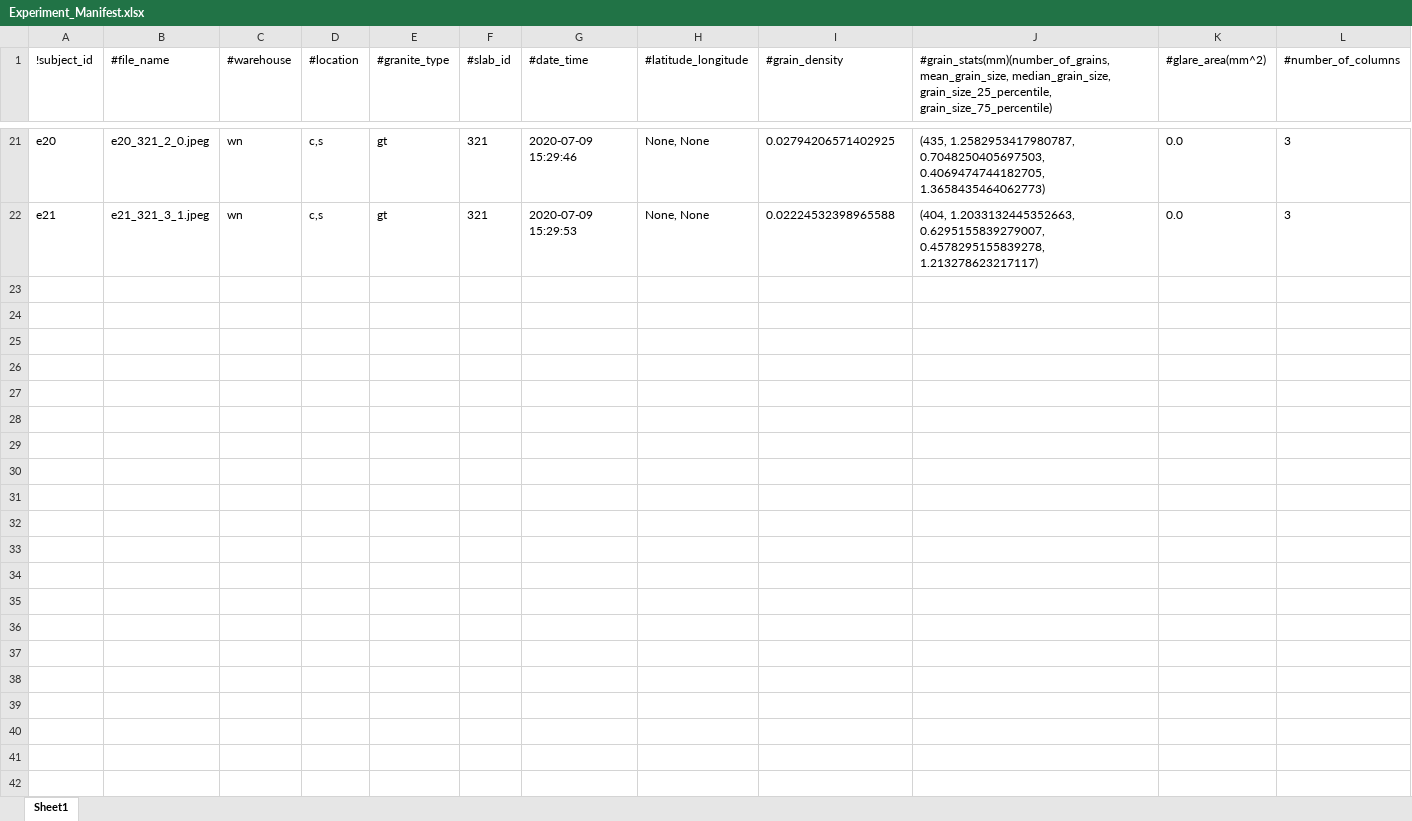
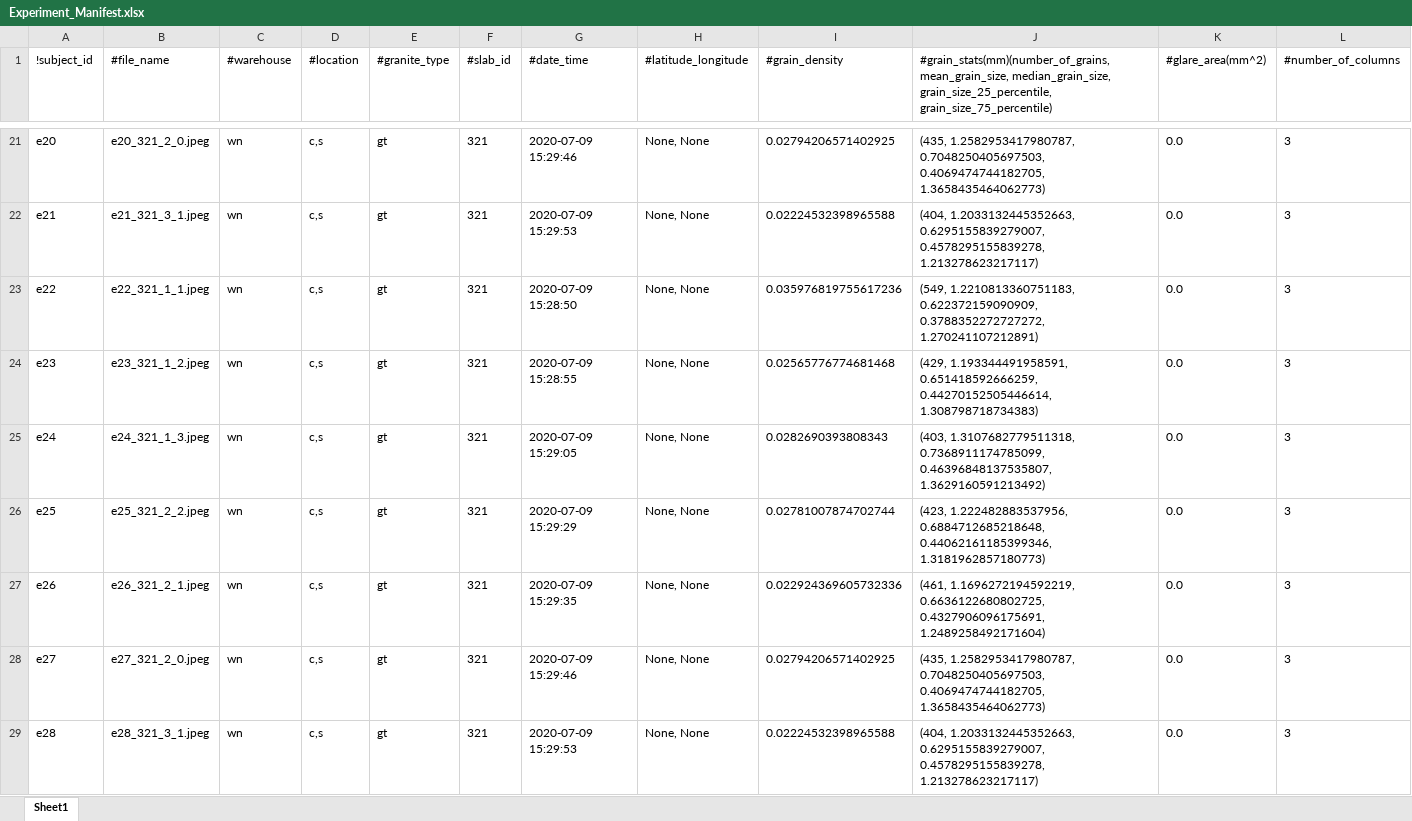
Before and after one commit to d-kessler/Macro-Citizen-Science, an Excel workbook: manifests/Experiment_Manifest.xlsx, sheet Sheet1, drawn as a sheet; only a part is shown, gaps mark what is left out; values as stored, in another font and other column widths than the file's, no borders; the diff names each change by its address in the sheet, - before the commit and + after, or states it on an @@ line.

Commit message:
update manifests, date: 2021-02-07, last lines (exp, sim, neg): (30, 22, 18)

```diff
--- a/manifests/Experiment_Manifest.xlsx (sheet Sheet1)
+++ b/manifests/Experiment_Manifest.xlsx (sheet Sheet1)
+row 23: e22 | e22_321_1_1.jpeg | wn | c,s | gt | 321 | 2020-07-09 15:28:50 | None, None | 0.035976819755617236 | (549, 1.2210813360751183, 0.622372159090909, 0.3788352272727272, 1.270241107212891) | 0.0 | 3
+row 24: e23 | e23_321_1_2.jpeg | wn | c,s | gt | 321 | 2020-07-09 15:28:55 | None, None | 0.02565776774681468 | (429, 1.193344491958591, 0.651418592666259, 0.44270152505446614, 1.308798718734383) | 0.0 | 3
+row 25: e24 | e24_321_1_3.jpeg | wn | c,s | gt | 321 | 2020-07-09 15:29:05 | None, None | 0.0282690393808343 | (403, 1.3107682779511318, 0.7368911174785099, 0.46396848137535807, 1.3629160591213492) | 0.0 | 3
+row 26: e25 | e25_321_2_2.jpeg | wn | c,s | gt | 321 | 2020-07-09 15:29:29 | None, None | 0.02781007874702744 | (423, 1.222482883537956, 0.6884712685218648, 0.44062161185399346, 1.3181962857180773) | 0.0 | 3
+row 27: e26 | e26_321_2_1.jpeg | wn | c,s | gt | 321 | 2020-07-09 15:29:35 | None, None | 0.022924369605732336 | (461, 1.1696272194592219, 0.6636122680802725, 0.4327906096175691, 1.2489258492171604) | 0.0 | 3
+row 28: e27 | e27_321_2_0.jpeg | wn | c,s | gt | 321 | 2020-07-09 15:29:46 | None, None | 0.02794206571402925 | (435, 1.2582953417980787, 0.7048250405697503, 0.4069474744182705, 1.3658435464062773) | 0.0 | 3
+row 29: e28 | e28_321_3_1.jpeg | wn | c,s | gt | 321 | 2020-07-09 15:29:53 | None, None | 0.02224532398965588 | (404, 1.2033132445352663, 0.6295155839279007, 0.4578295155839278, 1.213278623217117) | 0.0 | 3
```
Also changed, not shown: manifests/Negative_Manifest.xlsx, manifests/Simulation_Manifest.xlsx.
